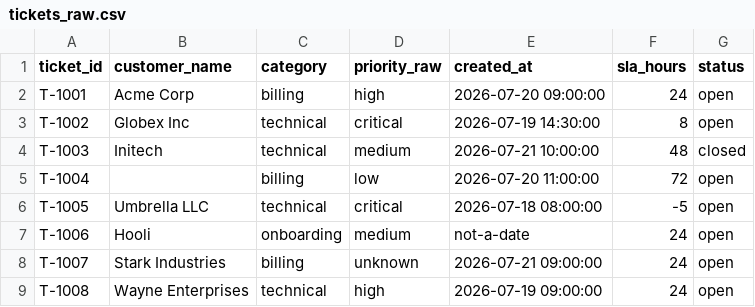
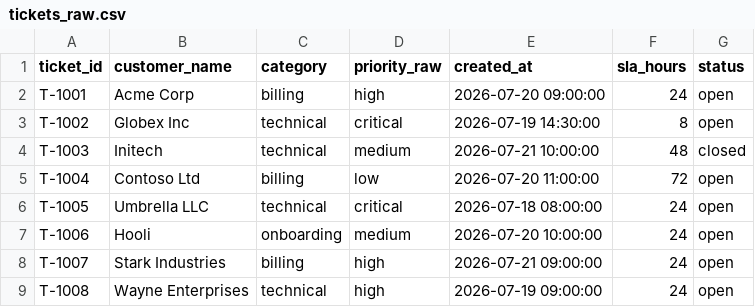
Before and after one commit to mayurrishii/Prodapt_work_with_folders, a CSV file: Day_13/nimbustech_ticket_api/data/tickets_raw.csv, drawn as a sheet.

```diff
--- a/Day_13/nimbustech_ticket_api/data/tickets_raw.csv
+++ b/Day_13/nimbustech_ticket_api/data/tickets_raw.csv
@@ -4,6 +4,6 @@ T-1002,Globex Inc,technical,critical,2026-07-19 14:30:00,8,open
 T-1003,Initech,technical,medium,2026-07-21 10:00:00,48,closed
-T-1004,,billing,low,2026-07-20 11:00:00,72,open
-T-1005,Umbrella LLC,technical,critical,2026-07-18 08:00:00,-5,open
-T-1006,Hooli,onboarding,medium,not-a-date,24,open
-T-1007,Stark Industries,billing,unknown,2026-07-21 09:00:00,24,open
+T-1004,Contoso Ltd,billing,low,2026-07-20 11:00:00,72,open
+T-1005,Umbrella LLC,technical,critical,2026-07-18 08:00:00,24,open
+T-1006,Hooli,onboarding,medium,2026-07-20 10:00:00,24,open
+T-1007,Stark Industries,billing,high,2026-07-21 09:00:00,24,open
 T-1008,Wayne Enterprises,technical,high,2026-07-19 09:00:00,24,open
```
Also changed, not shown: 8 other files.
